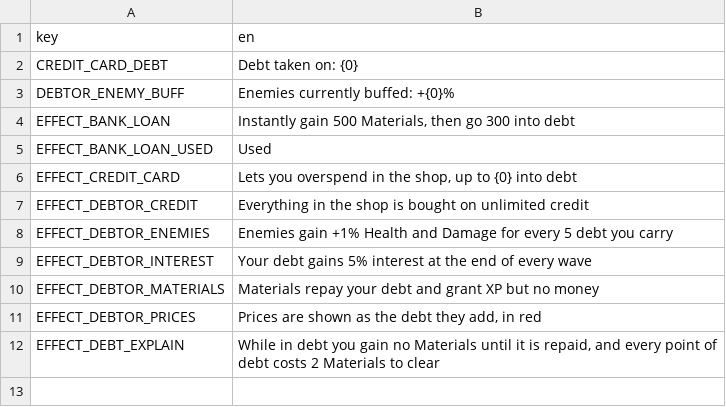
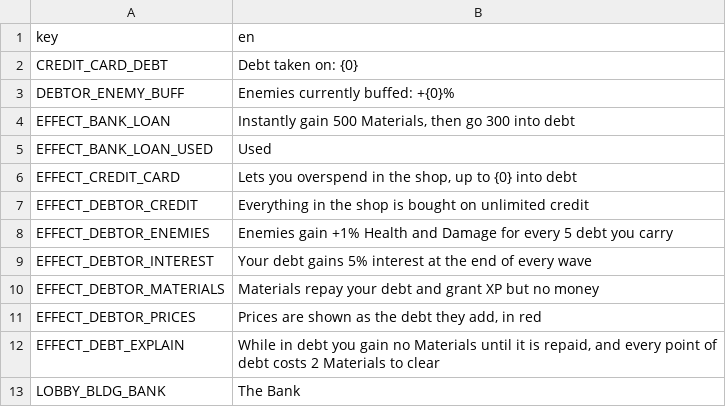
Before and after one commit to nicolassut/brotato-mods, a CSV file: workshop/nicolassut-GourmetLedger/translations.csv, drawn as a sheet; the diff names each change by its address in the sheet, - before the commit and + after, or states it on an @@ line.

```diff
--- a/workshop/nicolassut-GourmetLedger/translations.csv
+++ b/workshop/nicolassut-GourmetLedger/translations.csv
+row 13: LOBBY_BLDG_BANK | The Bank
```
Also changed, not shown: game-src/items/custom/custom_translations.csv, workshop/nicolassut-GourmetCore/translations.csv, 13 other files.
